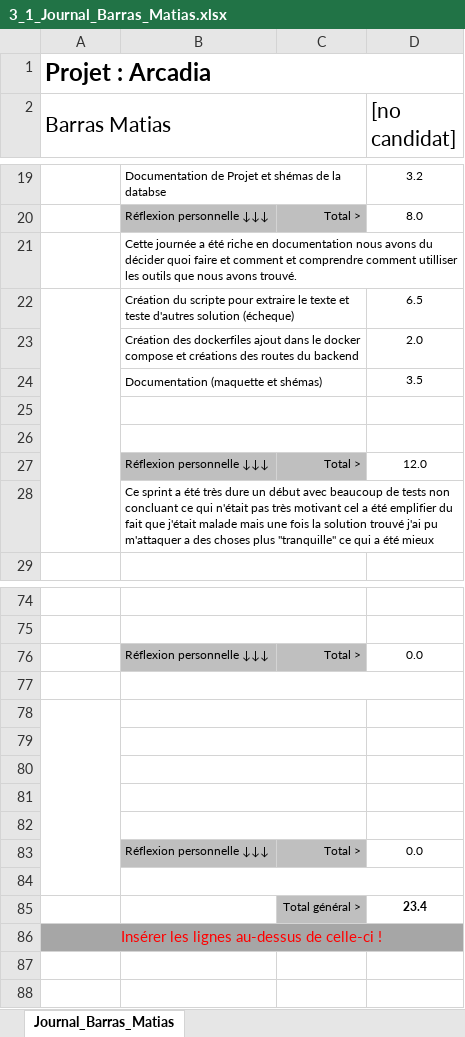
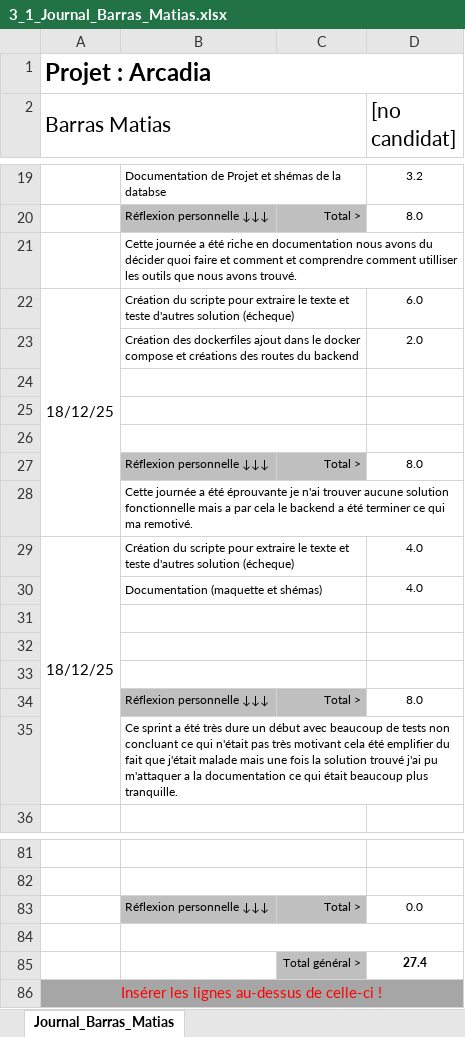
Before and after one commit to Barras-Matias-emf/306-G2-ArcadiaBox, an Excel workbook: documentation/3_1_Journal_Barras_Matias.xlsx, sheet Journal_Barras_Matias, drawn as a sheet; only a part is shown, gaps mark what is left out; values as stored, in another font and other column widths than the file's, no borders; conditional formats not drawn; removed rows and columns are numbered as before the commit, all else as after; the diff names each change by its address in the sheet, - before the commit and + after, or states it on an @@ line.

```diff
--- a/documentation/3_1_Journal_Barras_Matias.xlsx (sheet Journal_Barras_Matias)
+++ b/documentation/3_1_Journal_Barras_Matias.xlsx (sheet Journal_Barras_Matias)
-row 22:  | Création du scripte pour extraire le texte et teste d'autres solution (écheque) |  | 6.5
+row 22: 18/12/25 | Création du scripte pour extraire le texte et teste d'autres solution (écheque) |  | 6.0
-row 24:  | Documentation (maquette et shémas) |  | 3.5
+row 26: (empty)
-D27 ([no candidat]): 12.0
+D27 ([no candidat]): 8.0
-B28: Ce sprint a été très dure un début avec beaucoup de tests non concluant ce qui n'était pas très motivant cel a été emplifier du fait que j'était malade mais une fois la solution trouvé j'ai pu m'attaquer a des choses plus "tranquille" ce qui a été mieux
+B28: Cette journée a été éprouvante je n'ai trouver aucune solution fonctionnelle mais a par cela le backend a été terminer ce qui ma remotivé.
+row 29: 18/12/25 | Création du scripte pour extraire le texte et teste d'autres solution (écheque) |  | 4.0
+row 30:  | Documentation (maquette et shémas) |  | 4.0
+row 31: (empty)
+row 32: (empty)
+row 33: (empty)
+row 34:  | Réflexion personnelle ↓↓↓ | Total > | 8.0
+row 35:  | Ce sprint a été très dure un début avec beaucoup de tests non concluant ce qui n'était pas très motivant cela été emplifier du fait que j'était malade mais une fois la solution trouvé j'ai pu m'attaquer a la documentation ce qui était beaucoup plus tranquille.
-A78:A84 merged
-B78:C78 merged
-row 85: (empty)
+row 85:  |  | Total général > | 27.4
-C85 fill: none
+C85 fill: #BFBFBF
-row 79: (empty)
-row 80: (empty)
-row 81: (empty)
-row 82: (empty)
-row 83:  | Réflexion personnelle ↓↓↓ | Total > | 0.0
-row 84: (empty)
-row 85:  |  | Total général > | 23.4
```
Also changed, not shown: formulas that keep their value, 5 other files.
